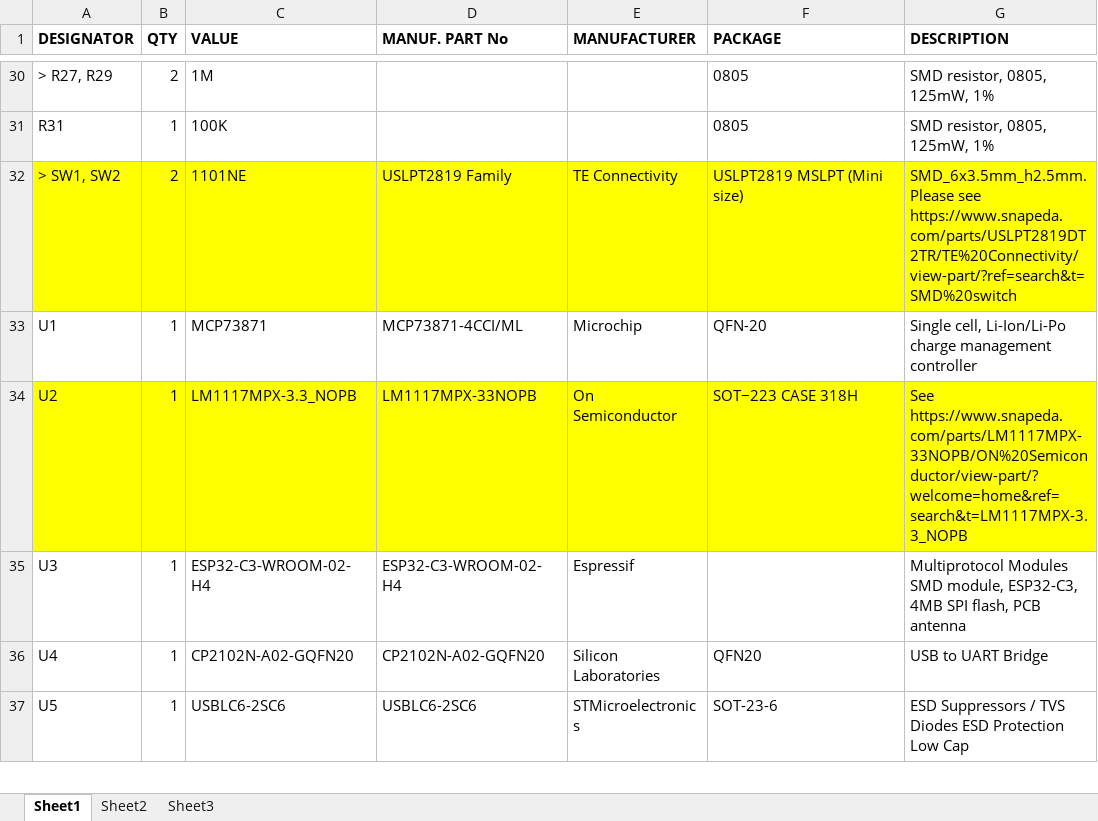
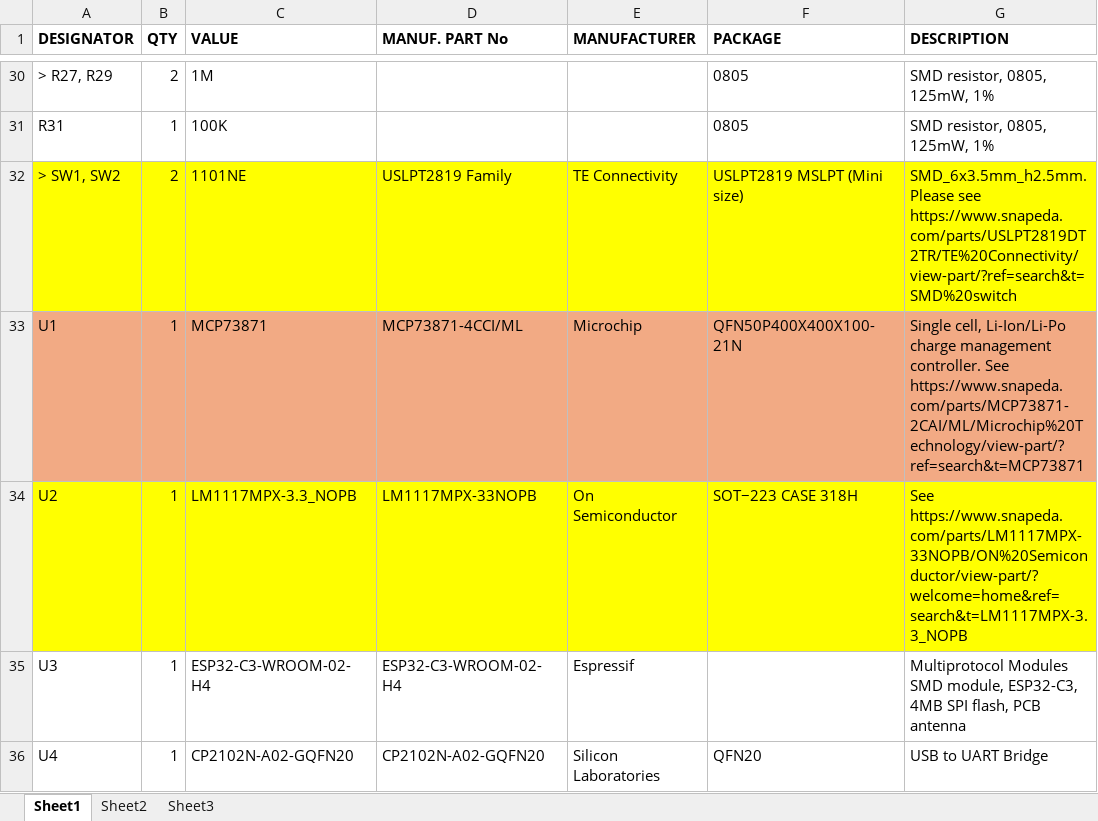
Before and after one commit to futureshocked/KLP-5e-ESP32-sensor-board, an Excel workbook: BOM.xlsx, sheet Sheet1, drawn as a sheet; only a part is shown, gaps mark what is left out; the shorter side is filled out with more unchanged rows; values as stored, in another font and other column widths than the file's, no borders; the diff names each change by its address in the sheet, - before the commit and + after, or states it on an @@ line.

Commit message:
Updated U1 footprint to better match the component we can order from Microchip.

```diff
--- a/BOM.xlsx (sheet Sheet1)
+++ b/BOM.xlsx (sheet Sheet1)
-A33:G33 fill: none
+A33:G33 fill: #F2AA84
-F33 (PACKAGE): QFN-20
+F33 (PACKAGE): QFN50P400X400X100-21N
-G33 (DESCRIPTION): …charge management controller
+G33 (DESCRIPTION): …charge management controller. See https://www.snapeda.com/parts/MCP73871-2CAI/ML/Microchip%20Technology/view-part/?ref=search&t=MCP73871
```
Also changed, not shown: 5 other files.
